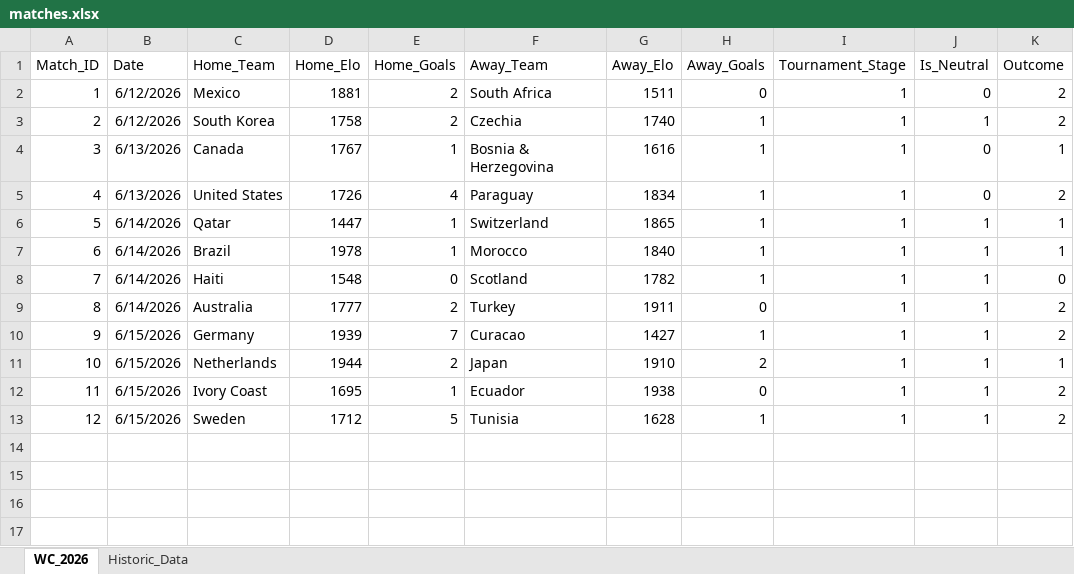
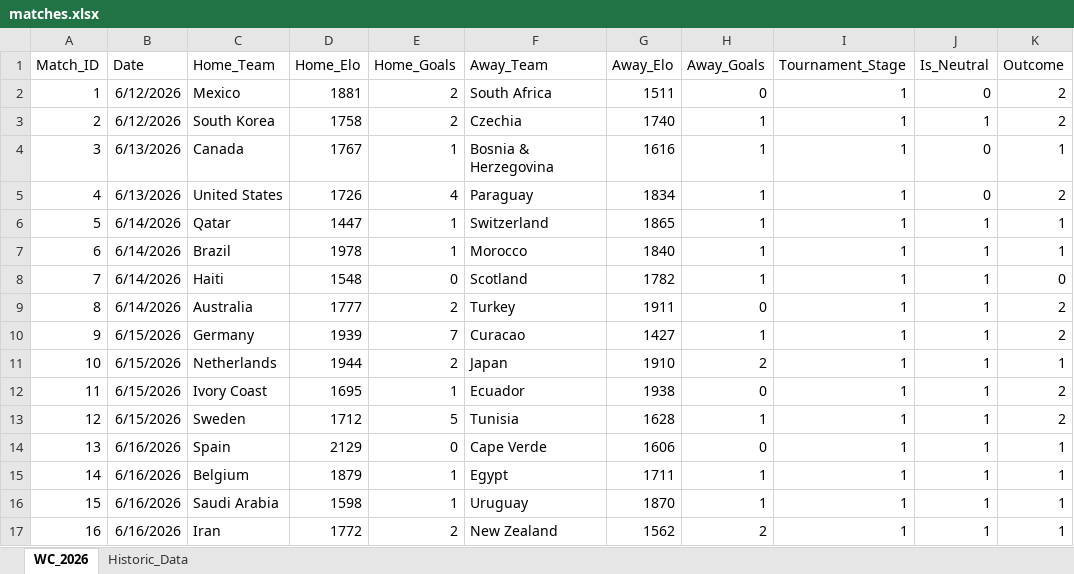
Before and after one commit to joe-ve/world_cup-2026, an Excel workbook: matches.xlsx, sheet WC_2026, drawn as a sheet; values as stored, in another font and other column widths than the file's, no borders; the diff names each change by its address in the sheet, - before the commit and + after, or states it on an @@ line.

Commit message:
Group Day 5

```diff
--- a/matches.xlsx (sheet WC_2026)
+++ b/matches.xlsx (sheet WC_2026)
+row 14: 13 | 6/16/2026 | Spain | 2129 | 0 | Cape Verde | 1606 | 0 | 1 | 1 | 1
+row 15: 14 | 6/16/2026 | Belgium | 1879 | 1 | Egypt | 1711 | 1 | 1 | 1 | 1
+row 16: 15 | 6/16/2026 | Saudi Arabia | 1598 | 1 | Uruguay | 1870 | 1 | 1 | 1 | 1
+row 17: 16 | 6/16/2026 | Iran | 1772 | 2 | New Zealand | 1562 | 2 | 1 | 1 | 1
```
